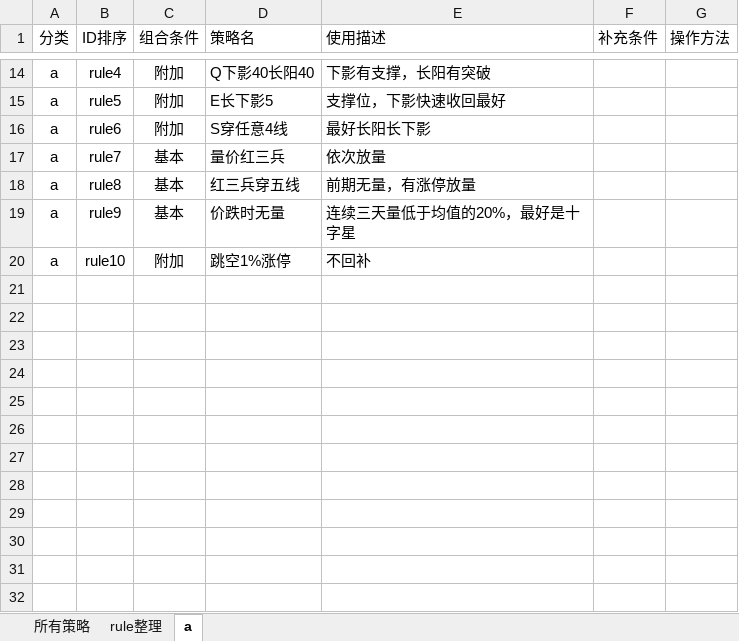
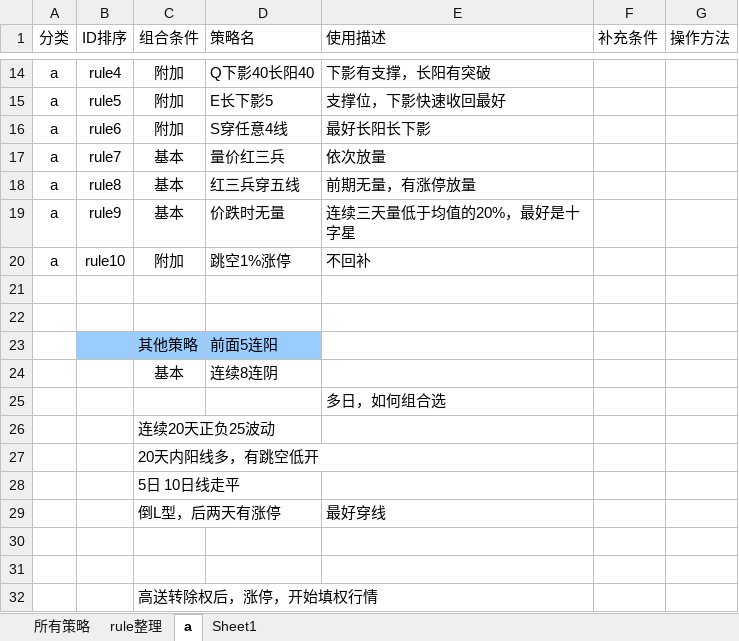
Before and after one commit to lugarnett/Auto_alarm_2, an Excel workbook: ruleLib/ruleLib.xlsx, sheet a, drawn as a sheet; only a part is shown, gaps mark what is left out; values as stored, in another font and other column widths than the file's, no borders; the diff names each change by its address in the sheet, - before the commit and + after, or states it on an @@ line.

```diff
--- a/ruleLib/ruleLib.xlsx (sheet a)
+++ b/ruleLib/ruleLib.xlsx (sheet a)
+sheet tab: Sheet1
+row 21: (empty)
+row 22: (empty)
+row 23:  |  | 其他策略 | 前面5连阳
+row 24:  |  | 基本 | 连续8连阴
+row 25:  |  |  |  | 多日，如何组合选
+row 26:  |  | 连续20天正负25波动
+row 27:  |  | 20天内阳线多，有跳空低开
+row 28:  |  | 5日 10日线走平
+row 29:  |  | 倒L型，后两天有涨停 |  | 最好穿线
+row 30: (empty)
+row 31: (empty)
+row 32:  |  | 高送转除权后，涨停，开始填权行情
```
Also changed, not shown: sheet rule整理, sheet 所有策略, 6 other files.
